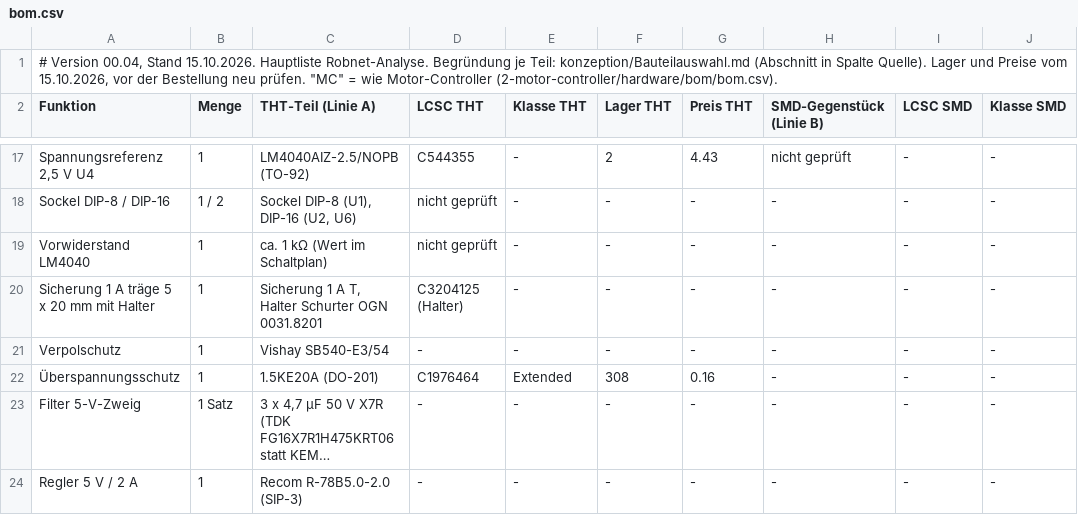
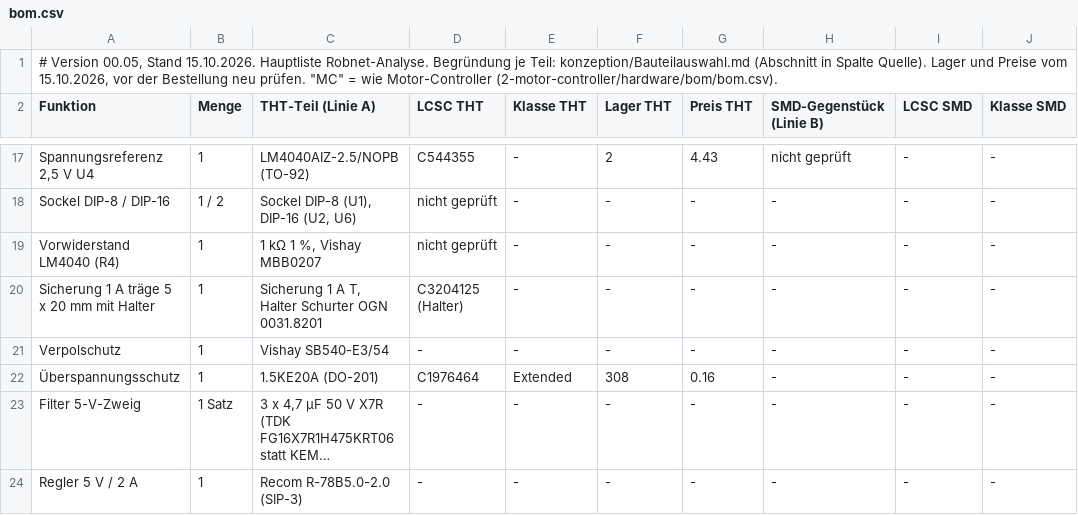
Before and after one commit to lutz-pestel/SuAnPilot, a CSV file: 10-Robertson-Bedieneinheit/robnet-analyse/hardware/bom/bom.csv, drawn as a sheet; only a part is shown, gaps mark what is left out; long unchanged cells end in …; the diff names each change by its address in the sheet, - before the commit and + after, or states it on an @@ line.

```diff
--- a/10-Robertson-Bedieneinheit/robnet-analyse/hardware/bom/bom.csv
+++ b/10-Robertson-Bedieneinheit/robnet-analyse/hardware/bom/bom.csv
-A1 (Funktion): # Version 00.04, Stand 15.10.2026.…
+A1 (Funktion): # Version 00.05, Stand 15.10.2026.…
-A19 (Funktion): Vorwiderstand LM4040
+A19 (Funktion): Vorwiderstand LM4040 (R4)
-C19 (THT-Teil (Linie A)): ca. 1 kΩ (Wert im Schaltplan)
+C19 (THT-Teil (Linie A)): 1 kΩ 1 %, Vishay MBB0207
```
Also changed, not shown: 20 other files.
